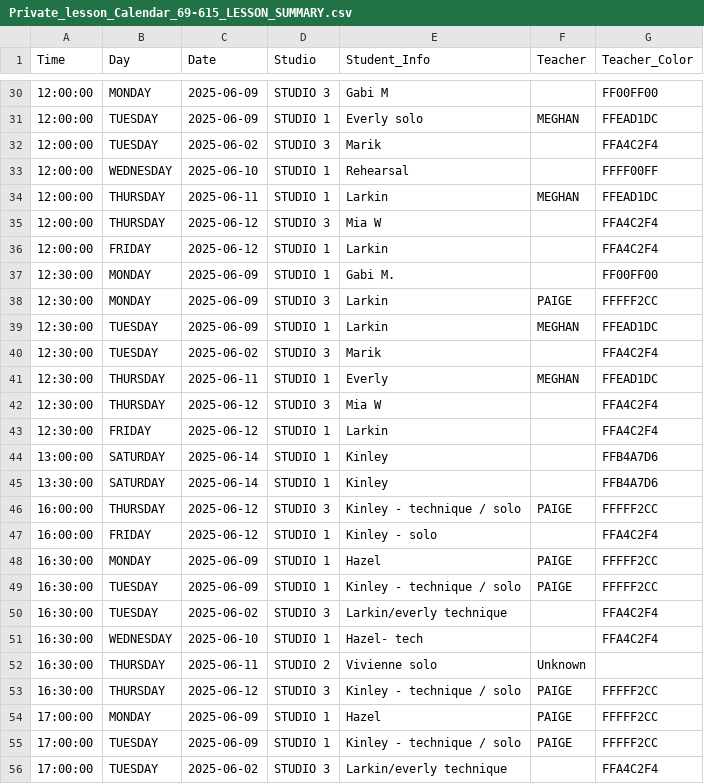
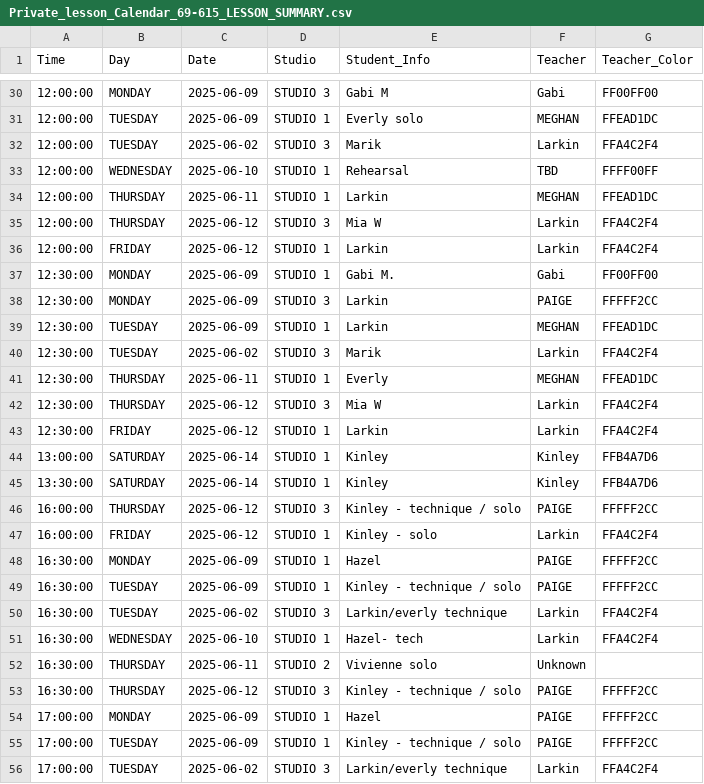
Before and after one commit to pecannata/rag-js-agent-app, a CSV file: Studio database/Private_lesson_Calendar_69-615_LESSON_SUMMARY.csv, drawn as a sheet; only a part is shown, gaps mark what is left out; the diff covers the shown part only.

```diff
--- a/Studio database/Private_lesson_Calendar_69-615_LESSON_SUMMARY.csv
+++ b/Studio database/Private_lesson_Calendar_69-615_LESSON_SUMMARY.csv
@@ -30,23 +30,23 @@ Time,Day,Date,Studio,Student_Info,Teacher,Teacher_Color
-12:00:00,MONDAY,2025-06-09,STUDIO 3,Gabi M,,FF00FF00
+12:00:00,MONDAY,2025-06-09,STUDIO 3,Gabi M,Gabi,FF00FF00
 12:00:00,TUESDAY,2025-06-09,STUDIO 1,Everly solo,MEGHAN,FFEAD1DC
-12:00:00,TUESDAY,2025-06-02,STUDIO 3,Marik,,FFA4C2F4
-12:00:00,WEDNESDAY,2025-06-10,STUDIO 1,Rehearsal,,FFFF00FF
+12:00:00,TUESDAY,2025-06-02,STUDIO 3,Marik,Larkin,FFA4C2F4
+12:00:00,WEDNESDAY,2025-06-10,STUDIO 1,Rehearsal,TBD,FFFF00FF
 12:00:00,THURSDAY,2025-06-11,STUDIO 1,Larkin,MEGHAN,FFEAD1DC
-12:00:00,THURSDAY,2025-06-12,STUDIO 3,Mia W,,FFA4C2F4
-12:00:00,FRIDAY,2025-06-12,STUDIO 1,Larkin,,FFA4C2F4
-12:30:00,MONDAY,2025-06-09,STUDIO 1,Gabi M.,,FF00FF00
+12:00:00,THURSDAY,2025-06-12,STUDIO 3,Mia W,Larkin,FFA4C2F4
+12:00:00,FRIDAY,2025-06-12,STUDIO 1,Larkin,Larkin,FFA4C2F4
+12:30:00,MONDAY,2025-06-09,STUDIO 1,Gabi M.,Gabi,FF00FF00
 12:30:00,MONDAY,2025-06-09,STUDIO 3,Larkin,PAIGE,FFFFF2CC
 12:30:00,TUESDAY,2025-06-09,STUDIO 1,Larkin,MEGHAN,FFEAD1DC
-12:30:00,TUESDAY,2025-06-02,STUDIO 3,Marik,,FFA4C2F4
+12:30:00,TUESDAY,2025-06-02,STUDIO 3,Marik,Larkin,FFA4C2F4
 12:30:00,THURSDAY,2025-06-11,STUDIO 1,Everly,MEGHAN,FFEAD1DC
-12:30:00,THURSDAY,2025-06-12,STUDIO 3,Mia W,,FFA4C2F4
-12:30:00,FRIDAY,2025-06-12,STUDIO 1,Larkin,,FFA4C2F4
-13:00:00,SATURDAY,2025-06-14,STUDIO 1,Kinley,,FFB4A7D6
-13:30:00,SATURDAY,2025-06-14,STUDIO 1,Kinley,,FFB4A7D6
+12:30:00,THURSDAY,2025-06-12,STUDIO 3,Mia W,Larkin,FFA4C2F4
+12:30:00,FRIDAY,2025-06-12,STUDIO 1,Larkin,Larkin,FFA4C2F4
+13:00:00,SATURDAY,2025-06-14,STUDIO 1,Kinley,Kinley,FFB4A7D6
+13:30:00,SATURDAY,2025-06-14,STUDIO 1,Kinley,Kinley,FFB4A7D6
 16:00:00,THURSDAY,2025-06-12,STUDIO 3,Kinley - technique / solo,PAIGE,FFFFF2CC
-16:00:00,FRIDAY,2025-06-12,STUDIO 1,Kinley - solo,,FFA4C2F4
+16:00:00,FRIDAY,2025-06-12,STUDIO 1,Kinley - solo,Larkin,FFA4C2F4
 16:30:00,MONDAY,2025-06-09,STUDIO 1,Hazel,PAIGE,FFFFF2CC
 16:30:00,TUESDAY,2025-06-09,STUDIO 1,Kinley - technique / solo,PAIGE,FFFFF2CC
-16:30:00,TUESDAY,2025-06-02,STUDIO 3,Larkin/everly technique,,FFA4C2F4
-16:30:00,WEDNESDAY,2025-06-10,STUDIO 1,Hazel- tech,,FFA4C2F4
+16:30:00,TUESDAY,2025-06-02,STUDIO 3,Larkin/everly technique,Larkin,FFA4C2F4
+16:30:00,WEDNESDAY,2025-06-10,STUDIO 1,Hazel- tech,Larkin,FFA4C2F4
 16:30:00,THURSDAY,2025-06-11,STUDIO 2,Vivienne solo,Unknown,
@@ -55,2 +55,2 @@ Time,Day,Date,Studio,Student_Info,Teacher,Teacher_Color
 17:00:00,TUESDAY,2025-06-09,STUDIO 1,Kinley - technique / solo,PAIGE,FFFFF2CC
-17:00:00,TUESDAY,2025-06-02,STUDIO 3,Larkin/everly technique,,FFA4C2F4
+17:00:00,TUESDAY,2025-06-02,STUDIO 3,Larkin/everly technique,Larkin,FFA4C2F4
```
Also changed, not shown: 32 edited cells elsewhere in this file, 43 other files.
